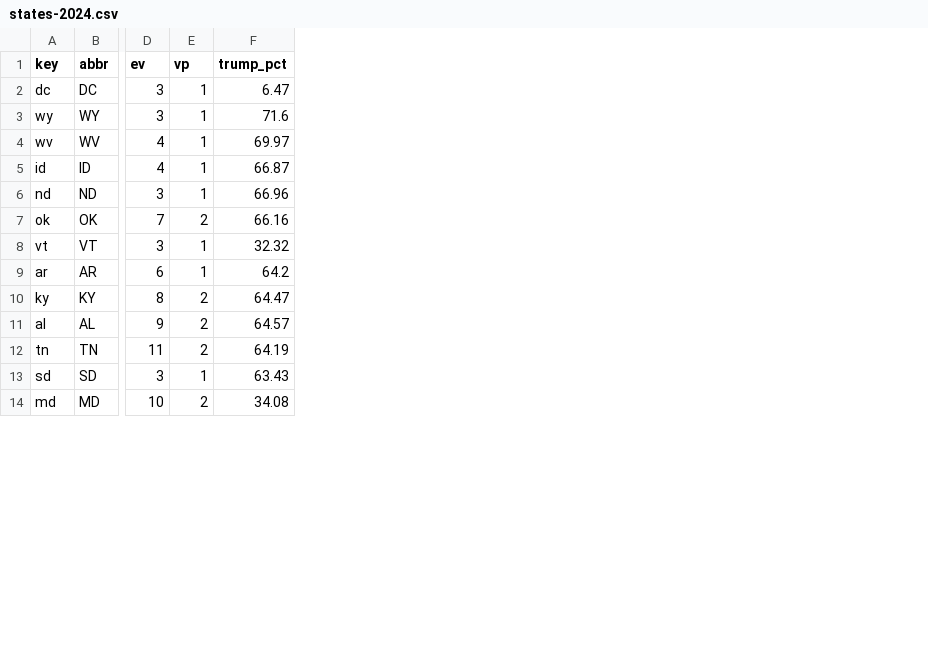
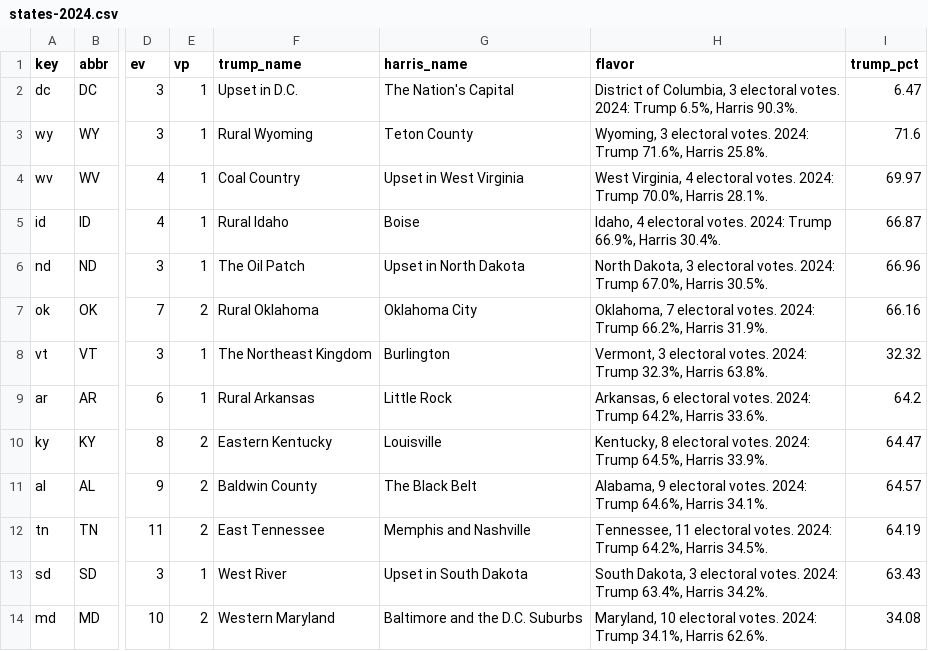
Before and after one commit to DavidSBennett/VotingGame, a CSV file: docs/states-2024.csv, drawn as a sheet; only a part is shown, gaps mark what is left out; the diff names each change by its address in the sheet, - before the commit and + after, or states it on an @@ line.

```diff
--- a/docs/states-2024.csv
+++ b/docs/states-2024.csv
+column F (trump_name), rows 2-14: Upset in D.C. | Rural Wyoming | Coal Country | Rural Idaho | The Oil Patch | Rural Oklahoma | The Northeast Kingdom | Rural Arkansas | Eastern Kentucky | Baldwin County | East Tennessee | West River | Western Maryland
+column G (harris_name), rows 2-14: The Nation's Capital | Teton County | Upset in West Virginia | Boise | Upset in North Dakota | Oklahoma City | Burlington | Little Rock | Louisville | The Black Belt | Memphis and Nashville | Upset in South Dakota | Baltimore and the D.C. Suburbs
+column H (flavor), rows 2-14: District of Columbia, 3 electoral votes. 2024: Trump 6.5%, Harris 90.3%. | Wyoming, 3 electoral votes. 2024: Trump 71.6%, Harris 25.8%. | West Virginia, 4 electoral votes. 2024: Trump 70.0%, Harris 28.1%. | Idaho, 4 electoral votes. 2024: Trump 66.9%, Harris 30.4%. | North Dakota, 3 electoral votes. 2024: Trump 67.0%, Harris 30.5%. | Oklahoma, 7 electoral votes. 2024: Trump 66.2%, Harris 31.9%. | Vermont, 3 electoral votes. 2024: Trump 32.3%, Harris 63.8%. | Arkansas, 6 electoral votes. 2024: Trump 64.2%, Harris 33.6%. | Kentucky, 8 electoral votes. 2024: Trump 64.5%, Harris 33.9%. | Alabama, 9 electoral votes. 2024: Trump 64.6%, Harris 34.1%. | Tennessee, 11 electoral votes. 2024: Trump 64.2%, Harris 34.5%. | South Dakota, 3 electoral votes. 2024: Trump 63.4%, Harris 34.2%. | Maryland, 10 electoral votes. 2024: Trump 34.1%, Harris 62.6%.
```
Also changed, not shown: 6 other files.
